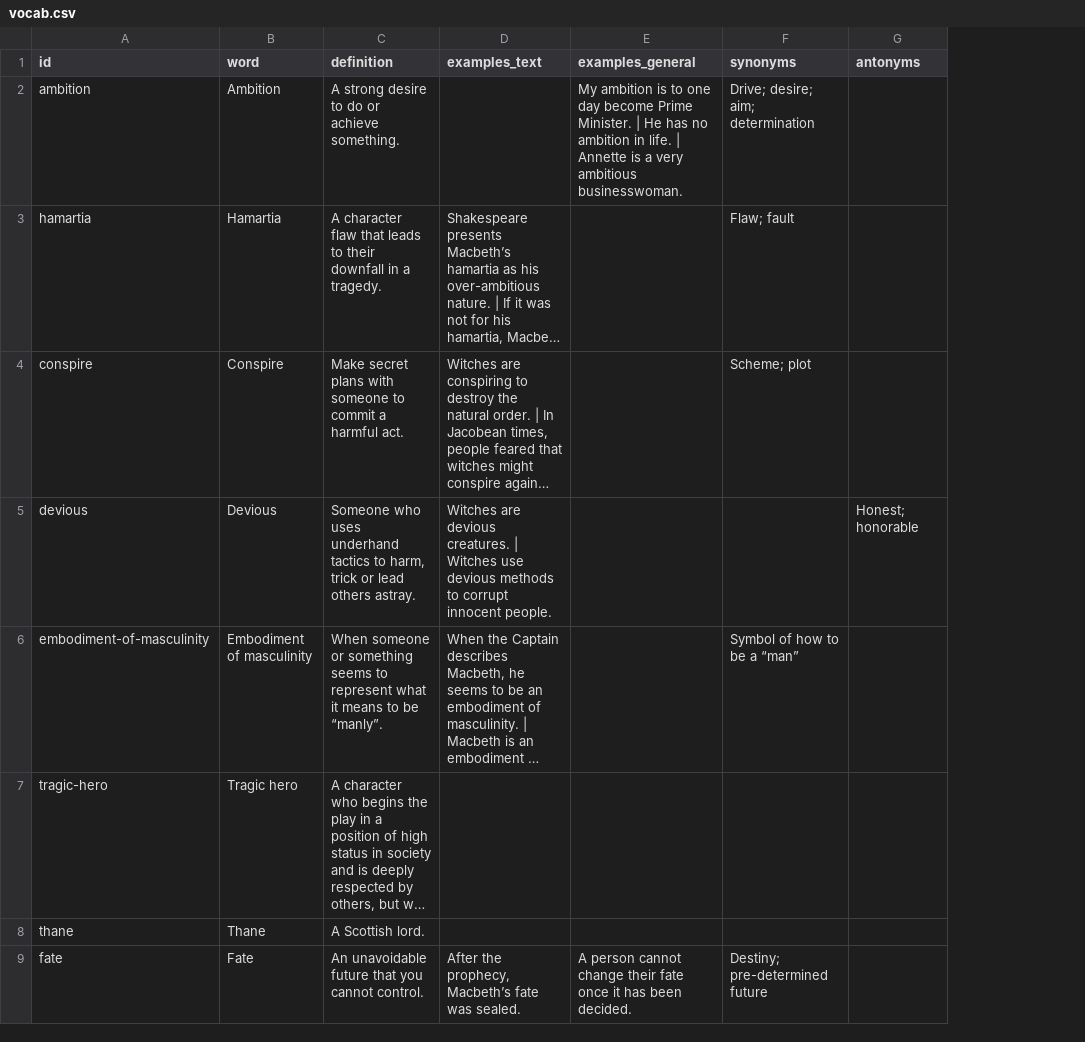
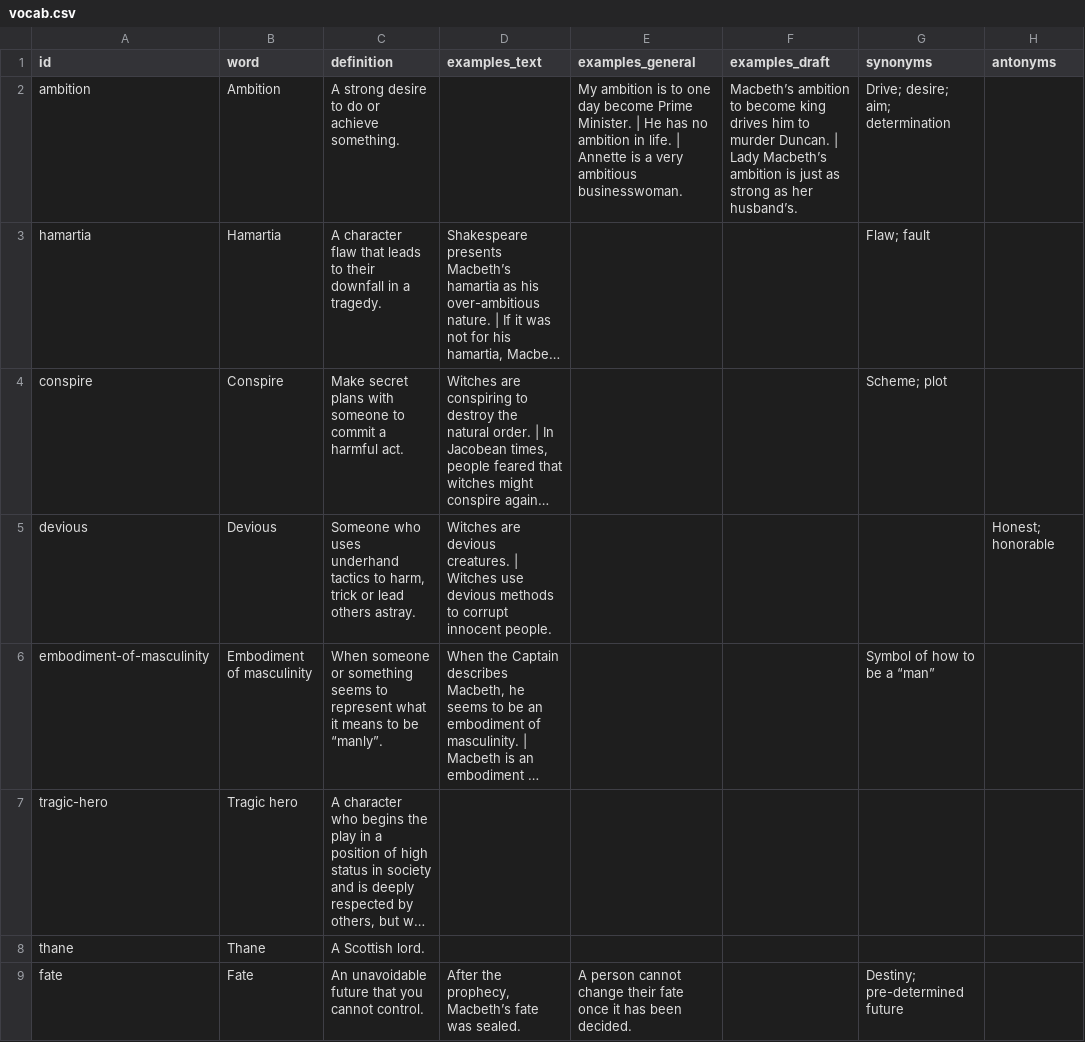
Before and after one commit to gca-revise/gca-revise.github.io, a CSV file: vocab.csv, drawn as a sheet; only a part is shown; long unchanged cells end in …; the diff names each change by its address in the sheet, - before the commit and + after, or states it on an @@ line.

```diff
--- a/vocab.csv
+++ b/vocab.csv
+column F (examples_draft), row 2: Macbeth’s ambition to become king drives him to murder Duncan. | Lady Macbeth’s ambition is just as strong as her husband’s.
```
Also changed, not shown: 2 other files.
